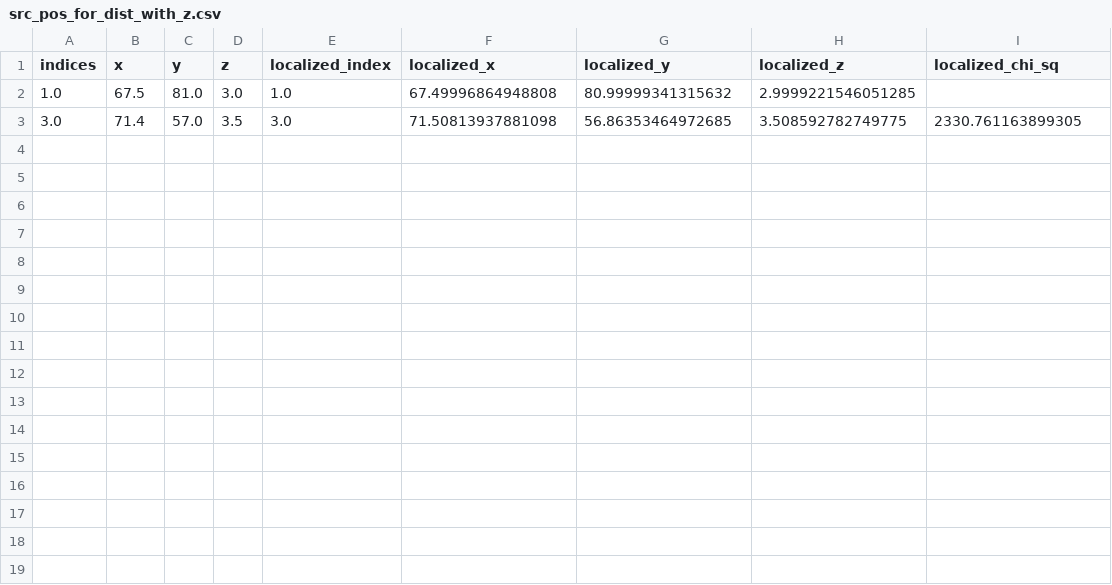
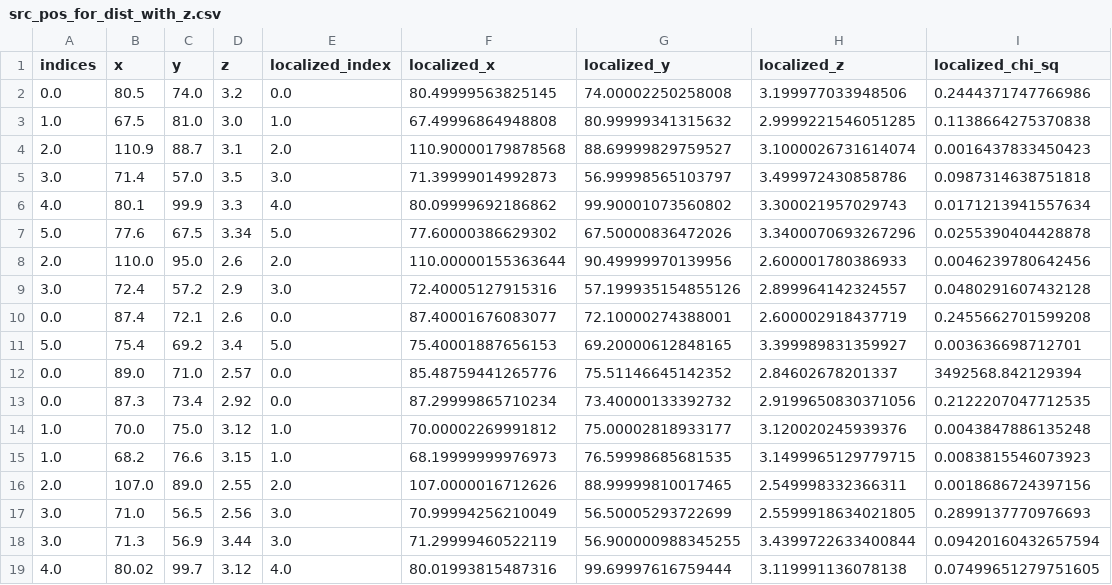
Before and after one commit to diceandcats/GWlensing_Brian, a CSV file: src_pos_for_dist_with_z.csv, drawn as a sheet.

Commit message:
16/3 changed sigma and continued test, may need restore to prev cluster_local_new

```diff
--- a/src_pos_for_dist_with_z.csv
+++ b/src_pos_for_dist_with_z.csv
@@ -1,3 +1,19 @@
 indices,x,y,z,localized_index,localized_x,localized_y,localized_z,localized_chi_sq
-1.0,67.5,81.0,3.0,1.0,67.49996864948808,80.99999341315632,2.9999221546051285,
-3.0,71.4,57.0,3.5,3.0,71.50813937881098,56.86353464972685,3.508592782749775,2330.761163899305
+0.0,80.5,74.0,3.2,0.0,80.49999563825145,74.00002250258008,3.199977033948506,0.2444371747766986,
+1.0,67.5,81.0,3.0,1.0,67.49996864948808,80.99999341315632,2.9999221546051285,0.1138664275370838,
+2.0,110.9,88.7,3.1,2.0,110.90000179878568,88.69999829759527,3.1000026731614074,0.0016437833450423,
+3.0,71.4,57.0,3.5,3.0,71.39999014992873,56.99998565103797,3.499972430858786,0.0987314638751818,
+4.0,80.1,99.9,3.3,4.0,80.09999692186862,99.90001073560802,3.300021957029743,0.0171213941557634,
+5.0,77.6,67.5,3.34,5.0,77.60000386629302,67.50000836472026,3.3400070693267296,0.0255390404428878,
+2.0,110.0,95.0,2.6,2.0,110.00000155363644,90.49999970139956,2.600001780386933,0.0046239780642456,
+3.0,72.4,57.2,2.9,3.0,72.40005127915316,57.199935154855126,2.899964142324557,0.0480291607432128,
+0.0,87.4,72.1,2.6,0.0,87.40001676083077,72.10000274388001,2.600002918437719,0.2455662701599208,
+5.0,75.4,69.2,3.4,5.0,75.40001887656153,69.20000612848165,3.399989831359927,0.003636698712701,
+0.0,89.0,71.0,2.57,0.0,85.48759441265776,75.51146645142352,2.84602678201337,3492568.842129394,
+0.0,87.3,73.4,2.92,0.0,87.29999865710234,73.40000133392732,2.9199650830371056,0.2122207047712535,
+1.0,70.0,75.0,3.12,1.0,70.00002269991812,75.00002818933177,3.120020245939376,0.0043847886135248,
+1.0,68.2,76.6,3.15,1.0,68.19999999976973,76.59998685681535,3.1499965129779715,0.0083815546073923,
+2.0,107.0,89.0,2.55,2.0,107.0000016712626,88.99999810017465,2.549998332366311,0.0018686724397156,
+3.0,71.0,56.5,2.56,3.0,70.99994256210049,56.50005293722699,2.5599918634021805,0.2899137770976693,
+3.0,71.3,56.9,3.44,3.0,71.29999460522119,56.900000988345255,3.4399722633400844,0.09420160432657594,
+4.0,80.02,99.7,3.12,4.0,80.01993815487316,99.69997616759444,3.119991136078138,0.07499651279751605,
```
Also changed, not shown: 9 other files.
